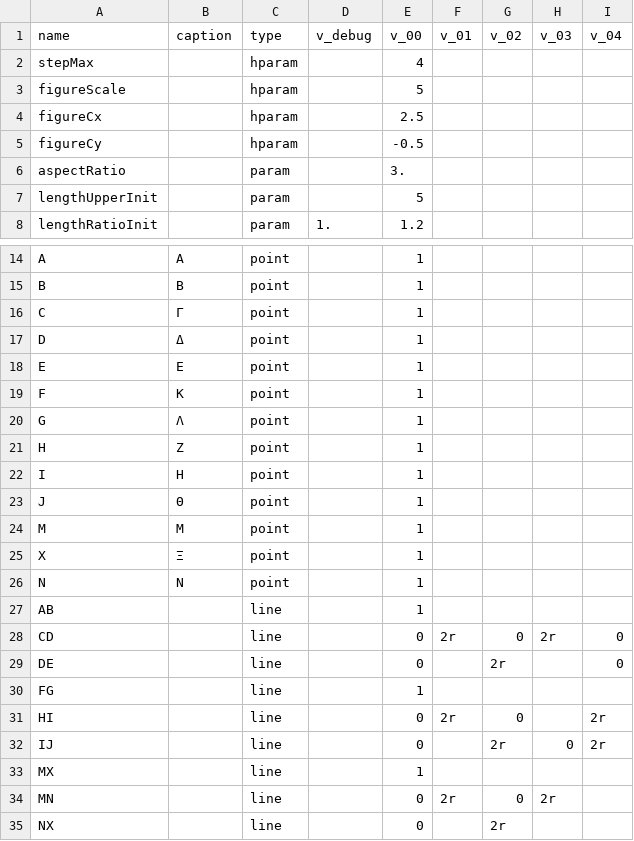
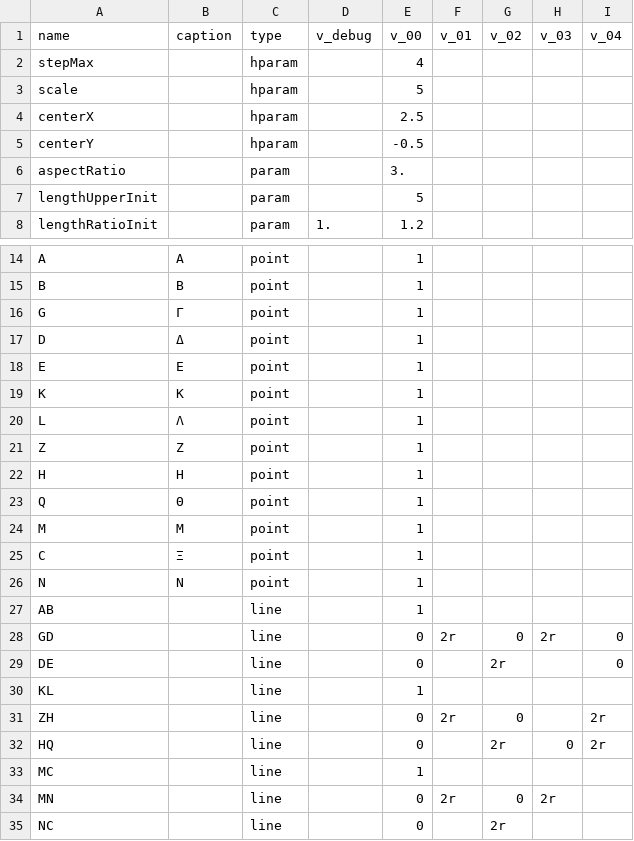
Before and after one commit to sinwall/classics_in_mathematics, a CSV file: static/on_spirals/prop02_fig_param.csv, drawn as a sheet; only a part is shown, gaps mark what is left out.

```diff
--- a/static/on_spirals/prop02_fig_param.csv
+++ b/static/on_spirals/prop02_fig_param.csv
@@ -2,5 +2,5 @@ name,caption,type,v_debug,v_00,v_01,v_02,v_03,v_04
 stepMax,,hparam,,4,,,,
-figureScale,,hparam,,5,,,,
-figureCx,,hparam,,2.5,,,,
-figureCy,,hparam,,-0.5,,,,
+scale,,hparam,,5,,,,
+centerX,,hparam,,2.5,,,,
+centerY,,hparam,,-0.5,,,,
 aspectRatio,,param,,3.,,,,
@@ -15,21 +15,21 @@ A,Α,point,,1,,,,
 B,Β,point,,1,,,,
-C,Γ,point,,1,,,,
+G,Γ,point,,1,,,,
 D,Δ,point,,1,,,,
 E,Ε,point,,1,,,,
-F,Κ,point,,1,,,,
-G,Λ,point,,1,,,,
-H,Ζ,point,,1,,,,
-I,Η,point,,1,,,,
-J,Θ,point,,1,,,,
+K,Κ,point,,1,,,,
+L,Λ,point,,1,,,,
+Z,Ζ,point,,1,,,,
+H,Η,point,,1,,,,
+Q,Θ,point,,1,,,,
 M,Μ,point,,1,,,,
-X,Ξ,point,,1,,,,
+C,Ξ,point,,1,,,,
 N,Ν,point,,1,,,,
 AB,,line,,1,,,,
-CD,,line,,0,2r,0,2r,0
+GD,,line,,0,2r,0,2r,0
 DE,,line,,0,,2r,,0
-FG,,line,,1,,,,
-HI,,line,,0,2r,0,,2r
-IJ,,line,,0,,2r,0,2r
-MX,,line,,1,,,,
+KL,,line,,1,,,,
+ZH,,line,,0,2r,0,,2r
+HQ,,line,,0,,2r,0,2r
+MC,,line,,1,,,,
 MN,,line,,0,2r,0,2r,
-NX,,line,,0,,2r,,
+NC,,line,,0,,2r,,
```
Also changed, not shown: static/on_spirals/prop05_fig_param.csv, static/on_spirals/prop06_fig_param.csv, 11 other files.
